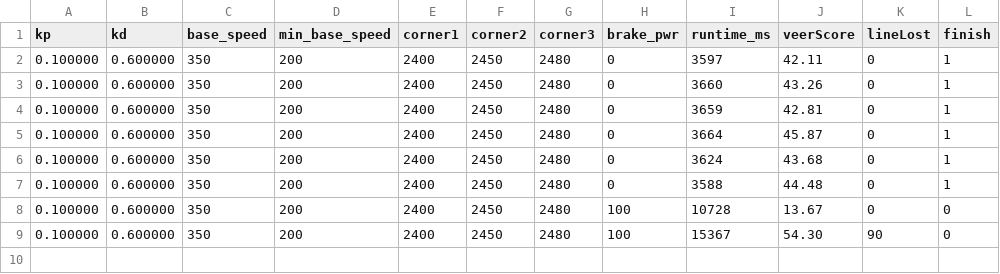
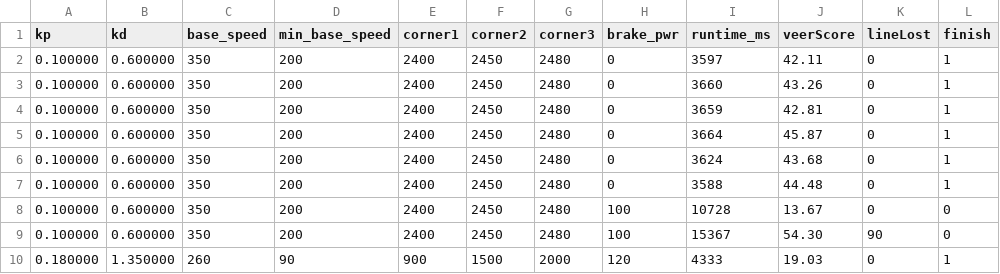
Before and after one commit to Overcomplicated12/InSTAR-NSGA2-Test, a CSV file: data/trials.csv, drawn as a sheet.

Commit message:
ran another trial
Signed-off-by: overcomplicated12 <frankwangli0326@gmail.com>

```diff
--- a/data/trials.csv
+++ b/data/trials.csv
@@ -9 +9,2 @@ kp,kd,base_speed,min_base_speed,corner1,corner2,corner3,brake_pwr,runtime_ms,vee
 0.100000,0.600000,350,200,2400,2450,2480,100,15367,54.30,90,0
+0.180000,1.350000,260,90,900,1500,2000,120,4333,19.03,0,1
```
